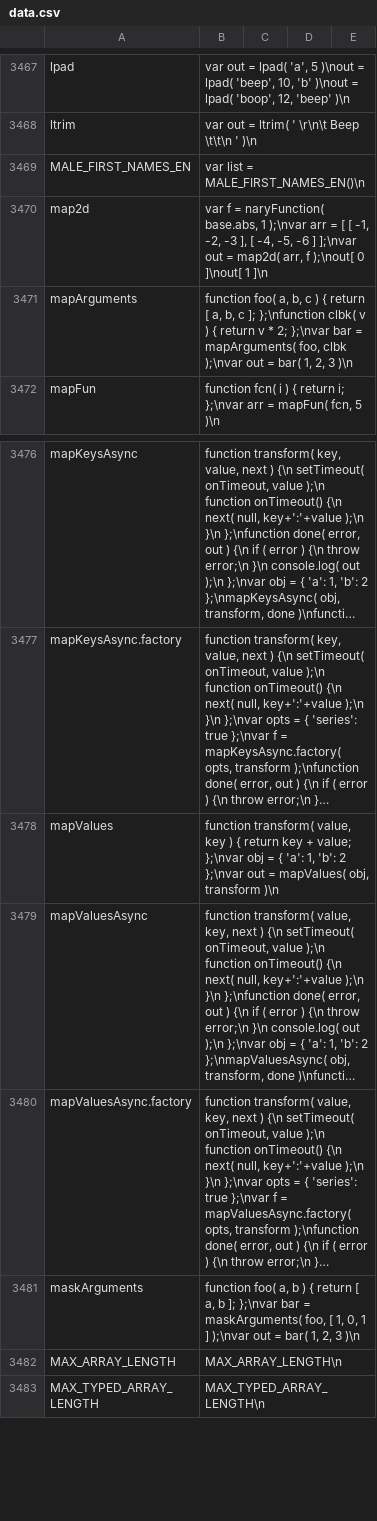
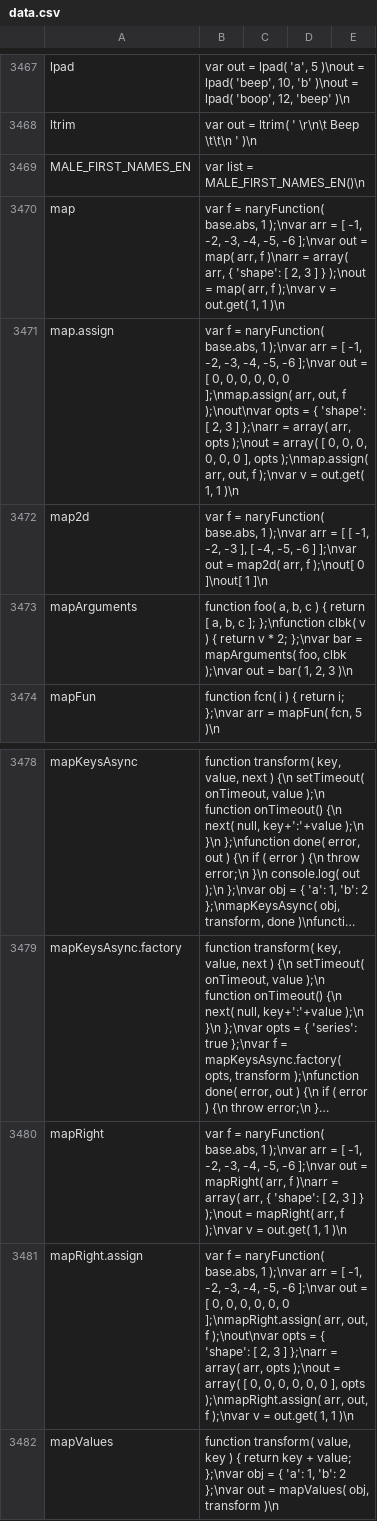
Before and after one commit to stdlib-js/repl-code-blocks, a CSV file: data/data.csv, drawn as a sheet; only a part is shown, gaps mark what is left out; the shorter side is filled out with more unchanged rows; long unchanged cells end in …; the diff names each change by its address in the sheet, - before the commit and + after, or states it on an @@ line.

```diff
--- a/data/data.csv
+++ b/data/data.csv
+row 3470: map | var f = naryFunction( base.abs, 1 );\nvar arr = [ -1, -2, -3, -4, -5, -6 ];\nvar out = map( arr, f )\narr = array( arr, { 'shape': [ 2, 3 ] } );\nout = map( arr, f );\nvar v = out.get( 1, 1 )\n
+row 3471: map.assign | var f = naryFunction( base.abs, 1 );\nvar arr = [ -1, -2, -3, -4, -5, -6 ];\nvar out = [ 0, 0, 0, 0, 0, 0 ];\nmap.assign( arr, out, f );\nout\nvar opts = { 'shape': [ 2, 3 ] };\narr = array( arr, opts );\nout = array( [ 0, 0, 0, 0, 0, 0 ], opts );\nmap.assign( arr, out, f );\nvar v = out.get( 1, 1 )\n
+row 3480: mapRight | var f = naryFunction( base.abs, 1 );\nvar arr = [ -1, -2, -3, -4, -5, -6 ];\nvar out = mapRight( arr, f )\narr = array( arr, { 'shape': [ 2, 3 ] } );\nout = mapRight( arr, f );\nvar v = out.get( 1, 1 )\n
+row 3481: mapRight.assign | var f = naryFunction( base.abs, 1 );\nvar arr = [ -1, -2, -3, -4, -5, -6 ];\nvar out = [ 0, 0, 0, 0, 0, 0 ];\nmapRight.assign( arr, out, f );\nout\nvar opts = { 'shape': [ 2, 3 ] };\narr = array( arr, opts );\nout = array( [ 0, 0, 0, 0, 0, 0 ], opts );\nmapRight.assign( arr, out, f );\nvar v = out.get( 1, 1 )\n
```
Also changed, not shown: 1 other file.
